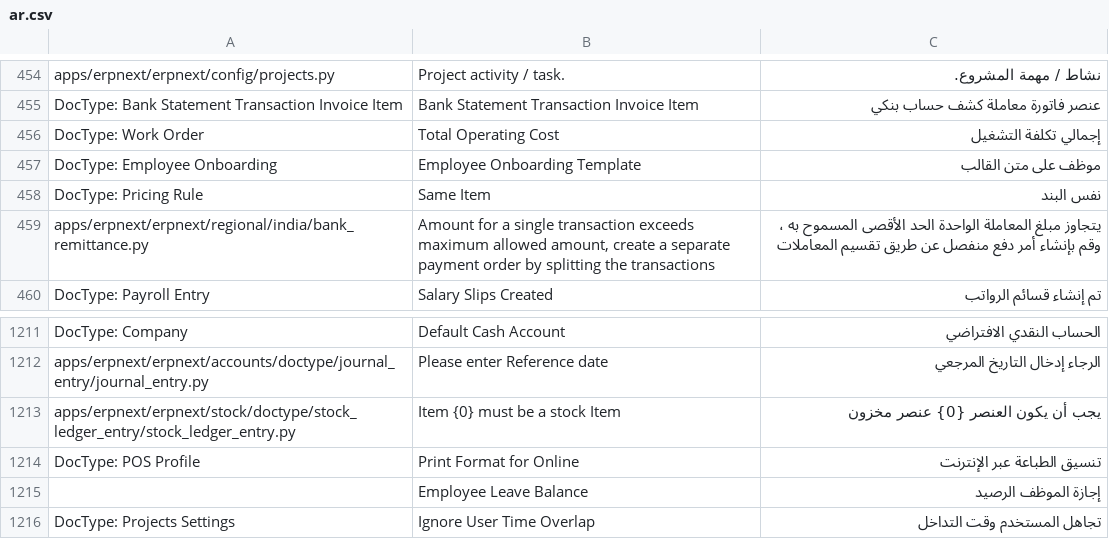
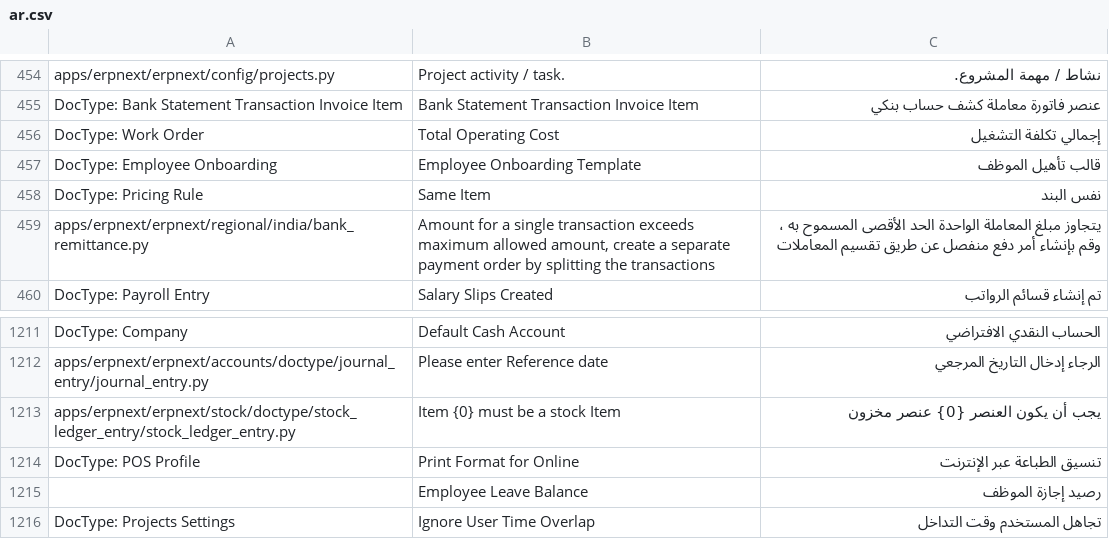
Before and after one commit to Aldawsari395/erpnext_arabic_trans, a CSV file: erpnext/ar.csv, drawn as a sheet; only a part is shown, gaps mark what is left out.

```diff
--- a/erpnext/ar.csv
+++ b/erpnext/ar.csv
@@ -469,3 +469,3 @@ DocType: Bank Statement Transaction Invoice Item,Bank Statement Transaction Invo
 DocType: Work Order,Total Operating Cost,إجمالي تكلفة التشغيل
-DocType: Employee Onboarding,Employee Onboarding Template,موظف على متن القالب
+DocType: Employee Onboarding,Employee Onboarding Template,قالب تأهيل الموظف
 DocType: Pricing Rule,Same Item,نفس البند
@@ -1232,3 +1232,3 @@ apps/erpnext/erpnext/stock/doctype/stock_ledger_entry/stock_ledger_entry.py,Item
 DocType: POS Profile,Print Format for Online,تنسيق الطباعة عبر الإنترنت
-,Employee Leave Balance,إجازة الموظف الرصيد
+,Employee Leave Balance,رصيد إجازة الموظف
 DocType: Projects Settings,Ignore User Time Overlap,تجاهل المستخدم وقت التداخل
```
Also changed, not shown: frappe/ar.csv.
